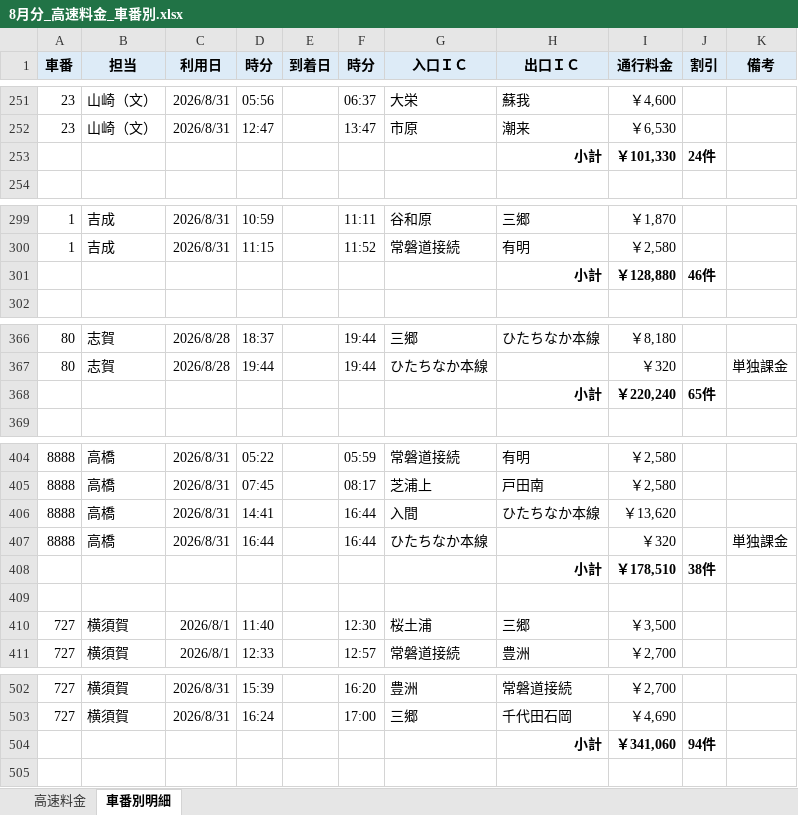
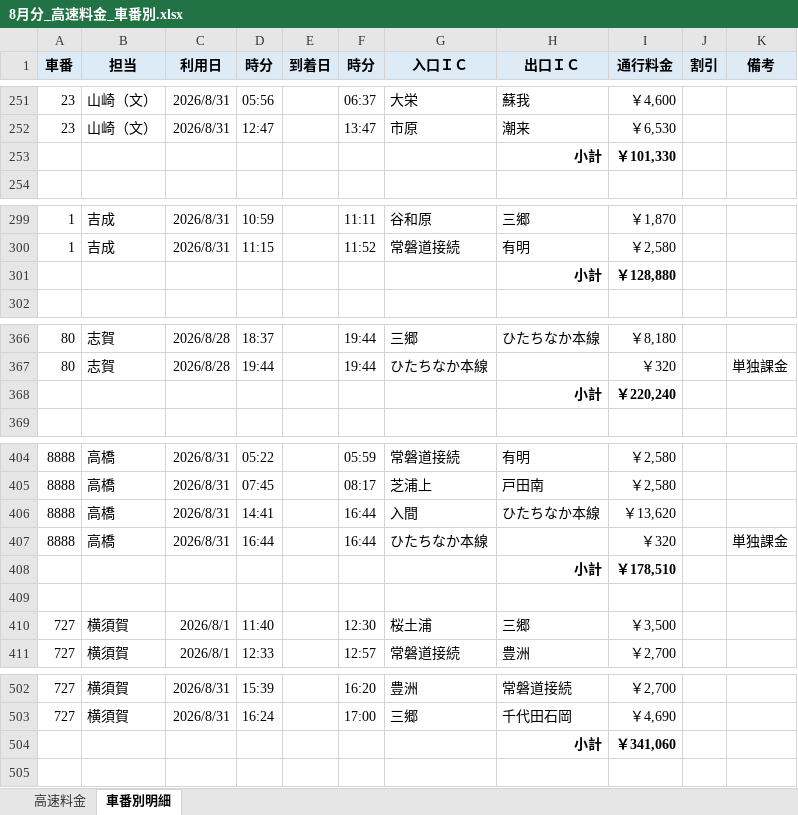
Before and after one commit to nisshourikuun17-alt/nisshou, an Excel workbook: 8月分_高速料金_車番別.xlsx, sheet 車番別明細, drawn as a sheet; only a part is shown, gaps mark what is left out; values as stored, in another font and other column widths than the file's, no borders; the diff covers the shown part only; the diff names each change by its address in the sheet, - before the commit and + after, or states it on an @@ line.

```diff
--- a/8月分_高速料金_車番別.xlsx (sheet 車番別明細)
+++ b/8月分_高速料金_車番別.xlsx (sheet 車番別明細)
-J253 (割引): 24件
+J253 (割引): (empty)
-J301 (割引): 46件
+J301 (割引): (empty)
-J368 (割引): 65件
+J368 (割引): (empty)
-J408 (割引): 38件
+J408 (割引): (empty)
-J504 (割引): 94件
+J504 (割引): (empty)
```
Also changed, not shown: 23 edited cells elsewhere in this sheet, sheet 高速料金, 2 other files.
